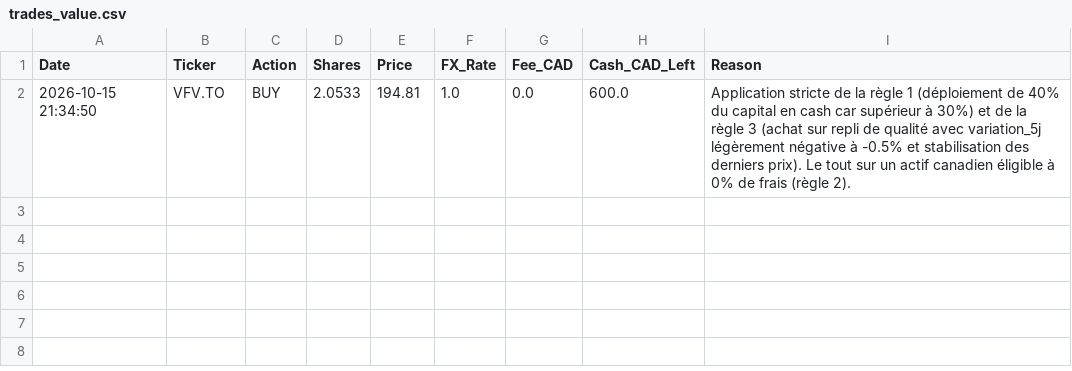
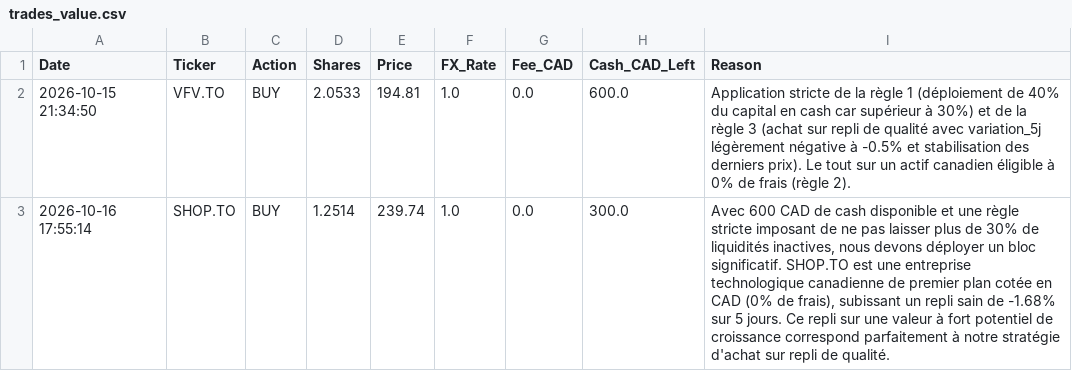
Before and after one commit to ericko777/trading-agent-quotidien, a CSV file: trading_agent_data/trades_value.csv, drawn as a sheet.

```diff
--- a/trading_agent_data/trades_value.csv
+++ b/trading_agent_data/trades_value.csv
@@ -2 +2,2 @@ Date,Ticker,Action,Shares,Price,FX_Rate,Fee_CAD,Cash_CAD_Left,Reason
 2026-10-15 21:34:50,VFV.TO,BUY,2.0533,194.81,1.0,0.0,600.0,Application stricte de la règle 1 (déploiement de 40% du capital en cash car supérieur à 30%) et de la règle 3 (achat sur repli de qualité avec variation_5j légèrement négative à -0.5% et stabilisation des derniers prix). Le tout sur un actif canadien éligible à 0% de frais (règle 2).
+2026-10-16 17:55:14,SHOP.TO,BUY,1.2514,239.74,1.0,0.0,300.0,"Avec 600 CAD de cash disponible et une règle stricte imposant de ne pas laisser plus de 30% de liquidités inactives, nous devons déployer un bloc significatif. SHOP.TO est une entreprise technologique canadienne de premier plan cotée en CAD (0% de frais), subissant un repli sain de -1.68% sur 5 jours. Ce repli sur une valeur à fort potentiel de croissance correspond parfaitement à notre stratégie d'achat sur repli de qualité."
```
Also changed, not shown: trading_agent_data/trades_growth.csv, trading_agent_data/trades_macro.csv, 11 other files.
